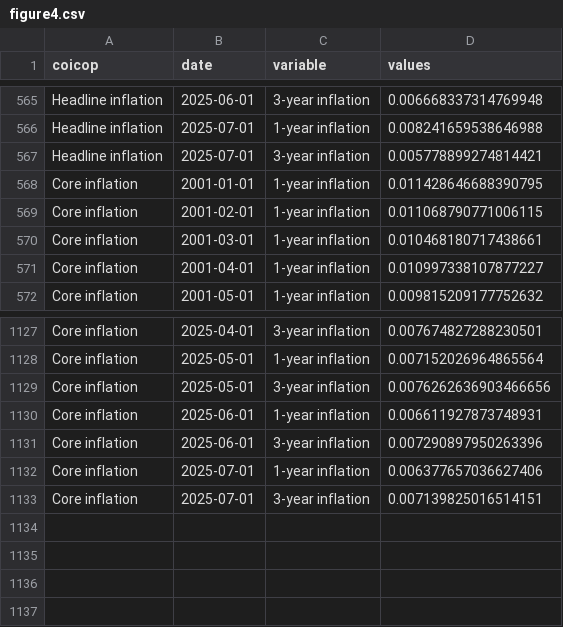
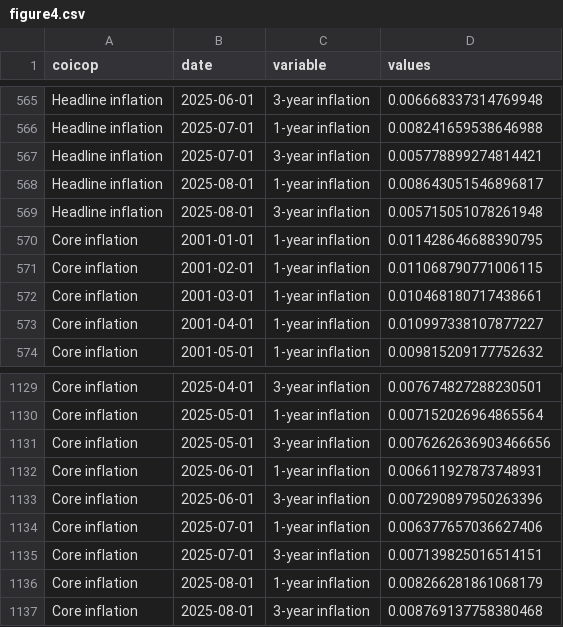
Before and after one commit to Francois-Geerolf/MD2025-06-stance, a CSV file: csv/figure4.csv, drawn as a sheet; only a part is shown, gaps mark what is left out.

```diff
--- a/csv/figure4.csv
+++ b/csv/figure4.csv
@@ -567,2 +567,4 @@ Headline inflation,2025-07-01,1-year inflation,0.008241659538646988
 Headline inflation,2025-07-01,3-year inflation,0.005778899274814421
+Headline inflation,2025-08-01,1-year inflation,0.008643051546896817
+Headline inflation,2025-08-01,3-year inflation,0.005715051078261948
 Core inflation,2001-01-01,1-year inflation,0.011428646688390795
@@ -1133 +1135,3 @@ Core inflation,2025-07-01,1-year inflation,0.006377657036627406
 Core inflation,2025-07-01,3-year inflation,0.007139825016514151
+Core inflation,2025-08-01,1-year inflation,0.008266281861068179
+Core inflation,2025-08-01,3-year inflation,0.008769137758380468
```
Also changed, not shown: csv/figure3.csv, csv/figure3_fr.csv, 35 other files.
